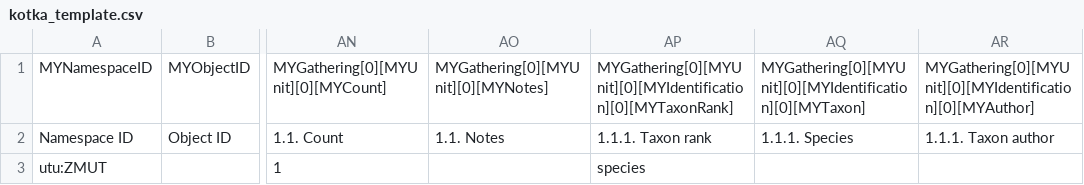
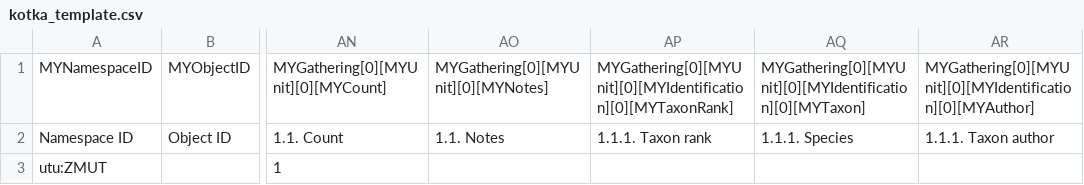
Before and after one commit to tapani-hopkins/wasps2kotka, a CSV file: inst/extdata/kotka_template.csv, drawn as a sheet; only a part is shown, gaps mark what is left out; the diff names each change by its address in the sheet, - before the commit and + after, or states it on an @@ line.

Commit message:
Update kotka_template.csv

```diff
--- a/inst/extdata/kotka_template.csv
+++ b/inst/extdata/kotka_template.csv
-AP3: species
+AP3: (empty)
```
